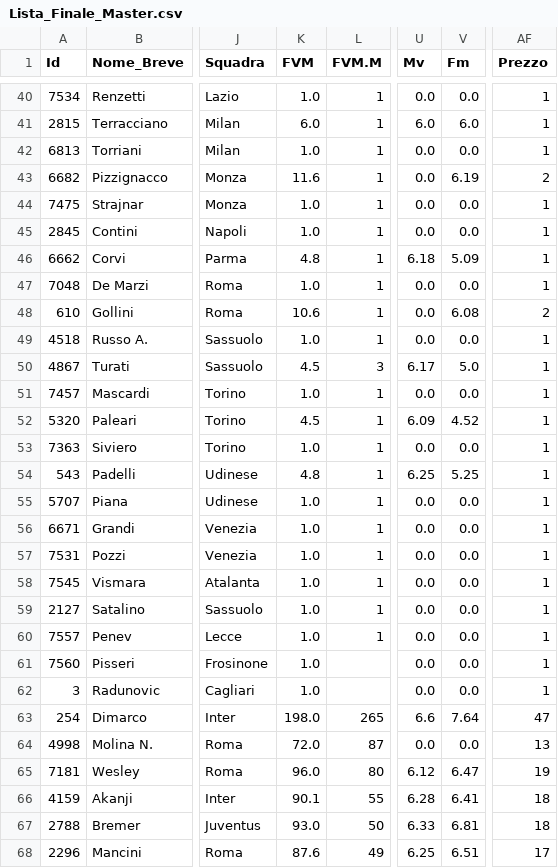
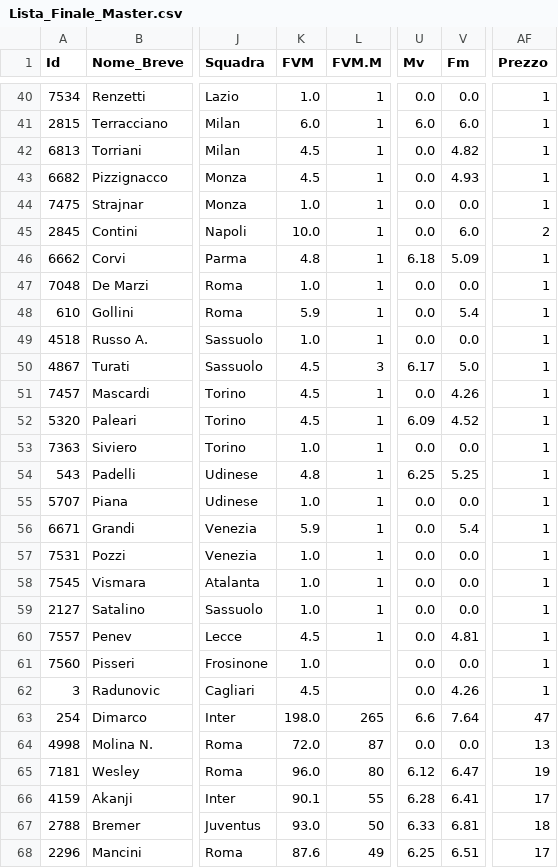
Before and after one commit to imwade021/fanta-master-ai, a CSV file: Lista_Finale_Master.csv, drawn as a sheet; only a part is shown, gaps mark what is left out; the diff covers the shown part only; the diff names each change by its address in the sheet, - before the commit and + after, or states it on an @@ line.

```diff
--- a/Lista_Finale_Master.csv
+++ b/Lista_Finale_Master.csv
-K42 (FVM): 1.0
+K42 (FVM): 4.5
-V42 (Fm): 0.0
+V42 (Fm): 4.82
-K43 (FVM): 11.6
+K43 (FVM): 4.5
-V43 (Fm): 6.19
+V43 (Fm): 4.93
-AF43 (Prezzo): 2
+AF43 (Prezzo): 1
-K45 (FVM): 1.0
+K45 (FVM): 10.0
-V45 (Fm): 0.0
+V45 (Fm): 6.0
-AF45 (Prezzo): 1
+AF45 (Prezzo): 2
-K48 (FVM): 10.6
+K48 (FVM): 5.9
-V48 (Fm): 6.08
+V48 (Fm): 5.4
-AF48 (Prezzo): 2
+AF48 (Prezzo): 1
-K51 (FVM): 1.0
+K51 (FVM): 4.5
-V51 (Fm): 0.0
+V51 (Fm): 4.26
-K56 (FVM): 1.0
+K56 (FVM): 5.9
-V56 (Fm): 0.0
+V56 (Fm): 5.4
-K60 (FVM): 1.0
+K60 (FVM): 4.5
-V60 (Fm): 0.0
+V60 (Fm): 4.81
-K62 (FVM): 1.0
+K62 (FVM): 4.5
-V62 (Fm): 0.0
+V62 (Fm): 4.26
-AF66 (Prezzo): 18
+AF66 (Prezzo): 17
```
Also changed, not shown: 72 edited cells elsewhere in this file, 1 other file.
